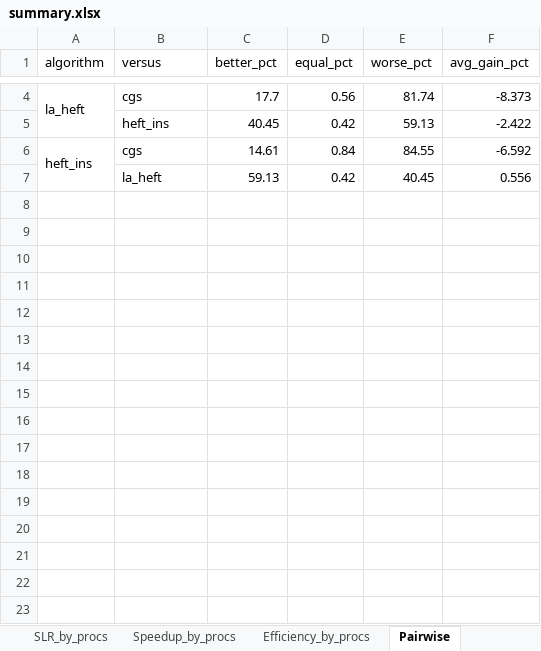
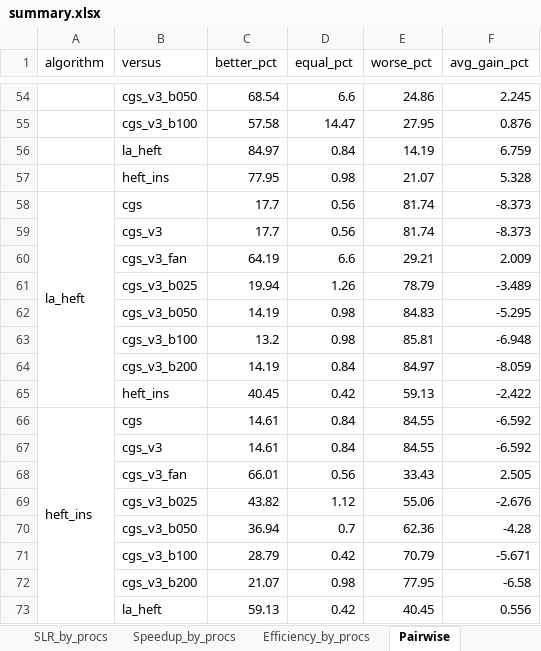
Before and after one commit to alphanum545/scheduling-benchmark, an Excel workbook: results/reports/cgs-v3-dev/summary.xlsx, sheet Pairwise, drawn as a sheet; only a part is shown, gaps mark what is left out; values as stored, in another font and other column widths than the file's, no borders; the diff covers the shown part only; the diff names each change by its address in the sheet, - before the commit and + after, or states it on an @@ line.

```diff
--- a/results/reports/cgs-v3-dev/summary.xlsx (sheet Pairwise)
+++ b/results/reports/cgs-v3-dev/summary.xlsx (sheet Pairwise)
+row 54:  | cgs_v3_b050 | 68.54 | 6.6 | 24.86 | 2.245
+row 55:  | cgs_v3_b100 | 57.58 | 14.47 | 27.95 | 0.876
+row 56:  | la_heft | 84.97 | 0.84 | 14.19 | 6.759
+row 57:  | heft_ins | 77.95 | 0.98 | 21.07 | 5.328
+row 59:  | cgs_v3 | 17.7 | 0.56 | 81.74 | -8.373
+row 60:  | cgs_v3_fan | 64.19 | 6.6 | 29.21 | 2.009
+row 61:  | cgs_v3_b025 | 19.94 | 1.26 | 78.79 | -3.489
+row 62:  | cgs_v3_b050 | 14.19 | 0.98 | 84.83 | -5.295
+row 63:  | cgs_v3_b100 | 13.2 | 0.98 | 85.81 | -6.948
+row 64:  | cgs_v3_b200 | 14.19 | 0.84 | 84.97 | -8.059
+row 67:  | cgs_v3 | 14.61 | 0.84 | 84.55 | -6.592
+row 68:  | cgs_v3_fan | 66.01 | 0.56 | 33.43 | 2.505
+row 69:  | cgs_v3_b025 | 43.82 | 1.12 | 55.06 | -2.676
+row 70:  | cgs_v3_b050 | 36.94 | 0.7 | 62.36 | -4.28
+row 71:  | cgs_v3_b100 | 28.79 | 0.42 | 70.79 | -5.671
+row 72:  | cgs_v3_b200 | 21.07 | 0.98 | 77.95 | -6.58
```
Also changed, not shown: 50 added rows, 1 edited cell and merged cells elsewhere in this sheet, sheet Wilcoxon_by_family, sheet Runtime_s_by_tasks, sheet Wilcoxon_vs_highlight, sheet Secondary_metrics, sheet Overall, sheet Efficiency_by_procs, 8 more sheets, 17 other files.
